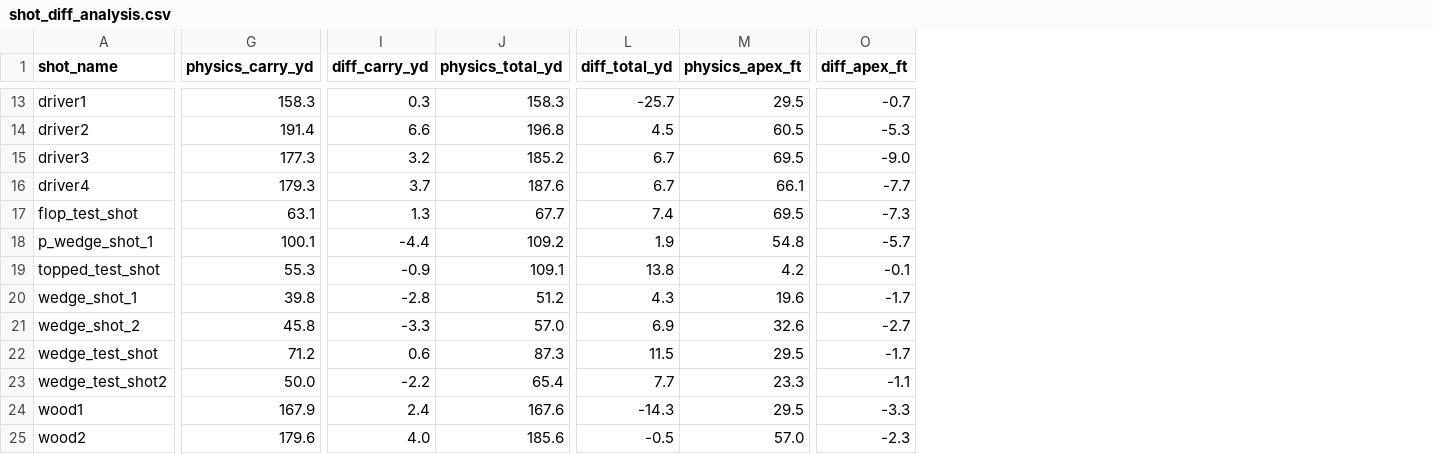
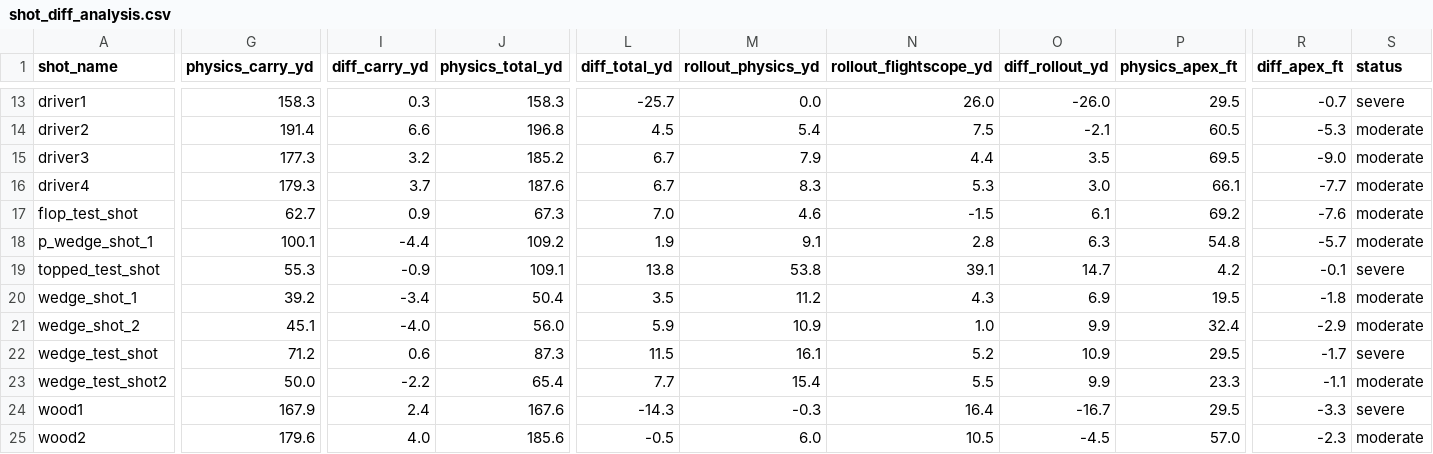
Before and after one commit to digitalhand/openfairway, a CSV file: assets/data/calibration/shot_diff_analysis.csv, drawn as a sheet; only a part is shown, gaps mark what is left out; addresses are those after the commit; the diff covers the shown part only; the diff names each change by its address in the sheet, - before the commit and + after, or states it on an @@ line.

Commit message:
feat: created calibration app, iterates through physic changes. Tags serverity.

```diff
--- a/assets/data/calibration/shot_diff_analysis.csv
+++ b/assets/data/calibration/shot_diff_analysis.csv
+column M (rollout_physics_yd), rows 13-25: 0.0 | 5.4 | 7.9 | 8.3 | 4.6 | 9.1 | 53.8 | 11.2 | 10.9 | 16.1 | 15.4 | -0.3 | 6.0
+column N (rollout_flightscope_yd), rows 13-25: 26.0 | 7.5 | 4.4 | 5.3 | -1.5 | 2.8 | 39.1 | 4.3 | 1.0 | 5.2 | 5.5 | 16.4 | 10.5
+column O (diff_rollout_yd), rows 13-25: -26.0 | -2.1 | 3.5 | 3.0 | 6.1 | 6.3 | 14.7 | 6.9 | 9.9 | 10.9 | 9.9 | -16.7 | -4.5
+column S (status), rows 13-25: severe | moderate | moderate | moderate | moderate | moderate | severe | moderate | moderate | severe | moderate | severe | moderate
-G17 (physics_carry_yd): 63.1
+G17 (physics_carry_yd): 62.7
-I17 (diff_carry_yd): 1.3
+I17 (diff_carry_yd): 0.9
-J17 (physics_total_yd): 67.7
+J17 (physics_total_yd): 67.3
-L17 (diff_total_yd): 7.4
+L17 (diff_total_yd): 7.0
-P17 (physics_apex_ft): 69.5
+P17 (physics_apex_ft): 69.2
-R17 (diff_apex_ft): -7.3
+R17 (diff_apex_ft): -7.6
-G20 (physics_carry_yd): 39.8
+G20 (physics_carry_yd): 39.2
-I20 (diff_carry_yd): -2.8
+I20 (diff_carry_yd): -3.4
-J20 (physics_total_yd): 51.2
+J20 (physics_total_yd): 50.4
-L20 (diff_total_yd): 4.3
+L20 (diff_total_yd): 3.5
-P20 (physics_apex_ft): 19.6
+P20 (physics_apex_ft): 19.5
-R20 (diff_apex_ft): -1.7
+R20 (diff_apex_ft): -1.8
-G21 (physics_carry_yd): 45.8
+G21 (physics_carry_yd): 45.1
-I21 (diff_carry_yd): -3.3
+I21 (diff_carry_yd): -4.0
-J21 (physics_total_yd): 57.0
+J21 (physics_total_yd): 56.0
-L21 (diff_total_yd): 6.9
+L21 (diff_total_yd): 5.9
-P21 (physics_apex_ft): 32.6
+P21 (physics_apex_ft): 32.4
-R21 (diff_apex_ft): -2.7
+R21 (diff_apex_ft): -2.9
```
Also changed, not shown: 15 edited cells elsewhere in this file, assets/data/SOT/flightscope_SoT.csv, assets/data/calibration/physics.csv, 33 other files.
